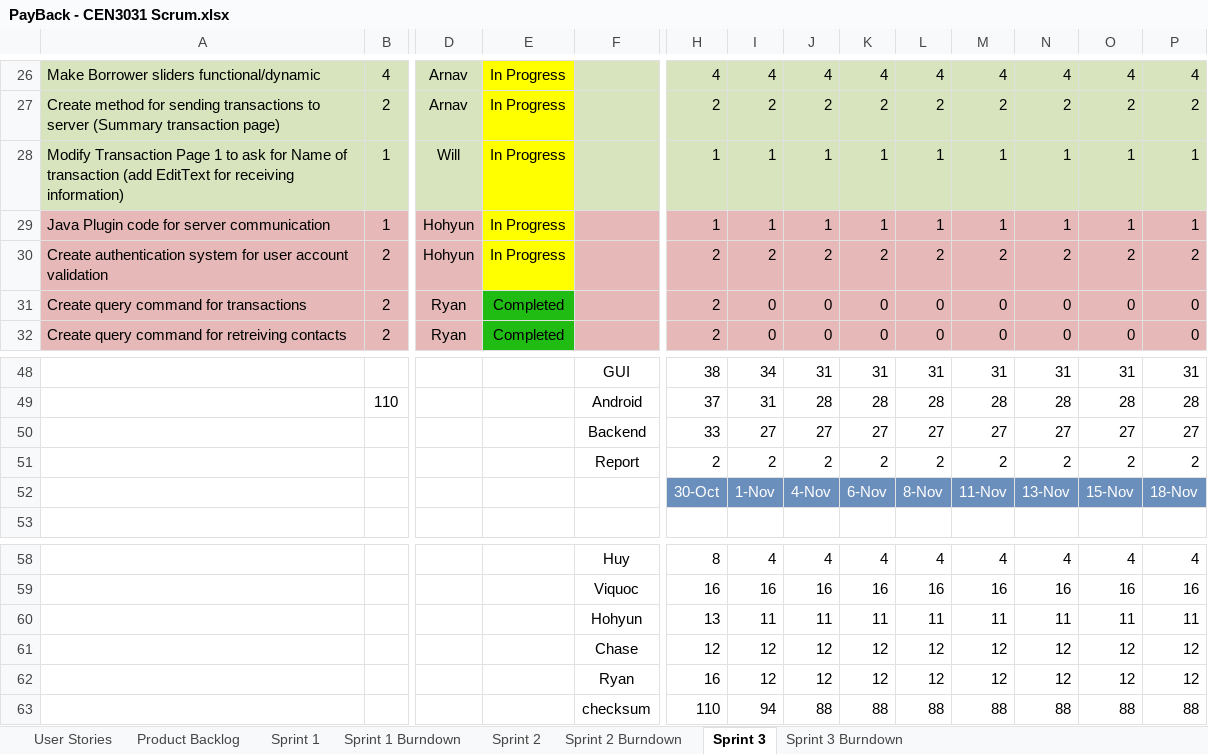
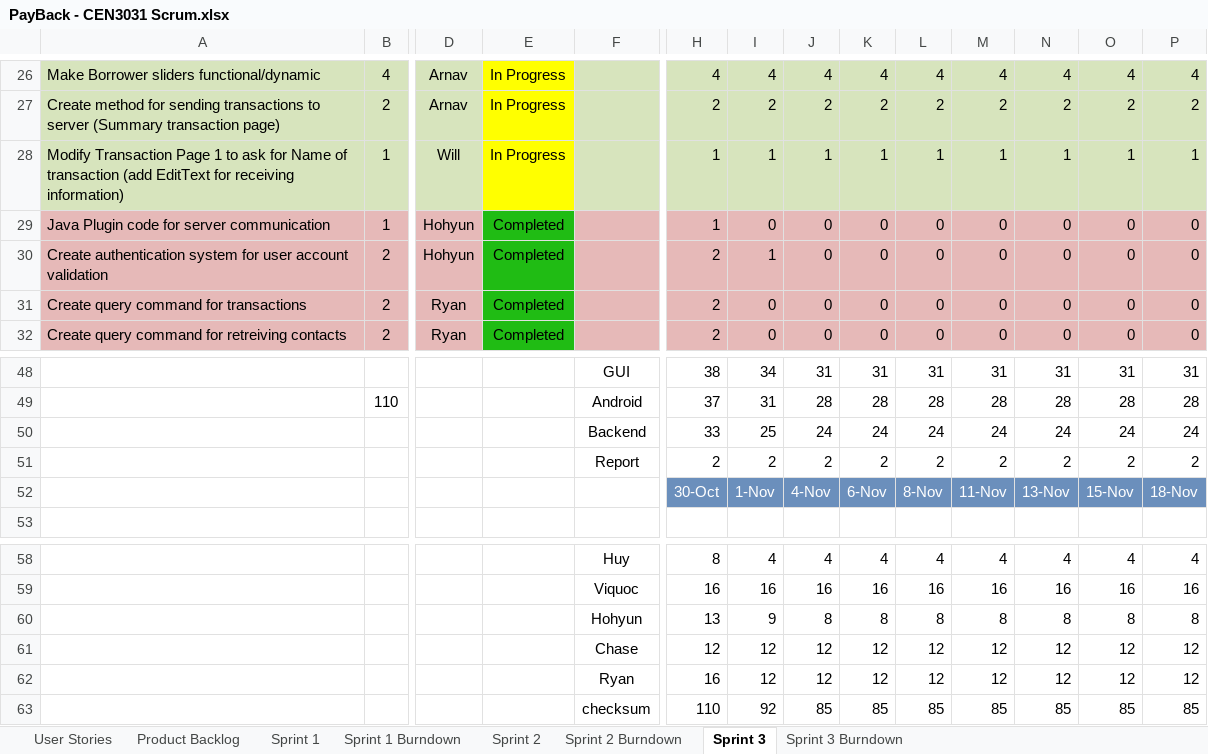
Before and after one commit to milneti/PayBack, an Excel workbook: PayBack - CEN3031 Scrum.xlsx, sheet Sprint 3, drawn as a sheet; only a part is shown, gaps mark what is left out; values as stored, in another font and other column widths than the file's, no borders; charts and pictures and conditional formats not drawn; removed rows and columns are numbered as before the commit, all else as after; rows hold the shown columns only; the diff names each change by its address in the sheet, - before the commit and + after, or states it on an @@ line.

Commit message:
Updated Scrum Doc

```diff
--- a/PayBack - CEN3031 Scrum.xlsx (sheet Sprint 3)
+++ b/PayBack - CEN3031 Scrum.xlsx (sheet Sprint 3)
-E29:E30: In Progress
+E29:E30: Completed
-E29:E30 fill: #FFFF00
+E29:E30 fill: #20BC14
-I29: 1
+I29: 0
-J29: 1
+J29: 0
-K29: 1
+K29: 0
-L29: 1
+L29: 0
-M29: 1
+M29: 0
-N29: 1
+N29: 0
-O29: 1
+O29: 0
-P29: 1
+P29: 0
-I30: 2
+I30: 1
-J30: 2
+J30: 0
-K30: 2
+K30: 0
-L30: 2
+L30: 0
-M30: 2
+M30: 0
-N30: 2
+N30: 0
-O30: 2
+O30: 0
-P30: 2
+P30: 0
-row 50:  |  |  |  | Backend | 33 | 27 | 27 | 27 | 27 | 27 | 27 | 27 | 27
+row 50:  |  |  |  | Backend | 33 | 25 | 24 | 24 | 24 | 24 | 24 | 24 | 24
-row 60:  |  |  |  | Hohyun | 13 | 11 | 11 | 11 | 11 | 11 | 11 | 11 | 11
+row 60:  |  |  |  | Hohyun | 13 | 9 | 8 | 8 | 8 | 8 | 8 | 8 | 8
-row 63:  |  |  |  | checksum | 110 | 94 | 88 | 88 | 88 | 88 | 88 | 88 | 88
+row 63:  |  |  |  | checksum | 110 | 92 | 85 | 85 | 85 | 85 | 85 | 85 | 85
```
Also changed, not shown: sheet Sprint 3 Burndown, charts or pictures.
